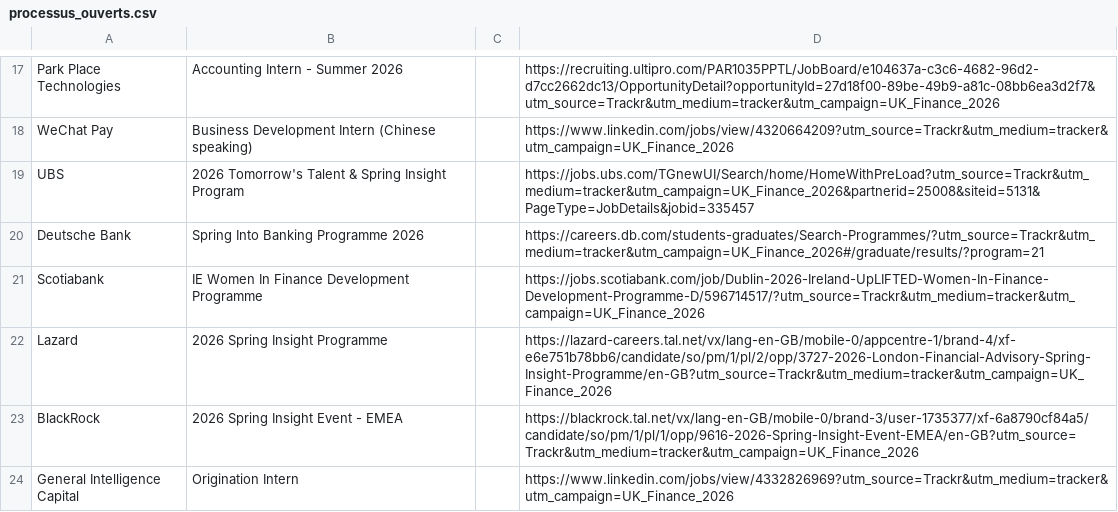
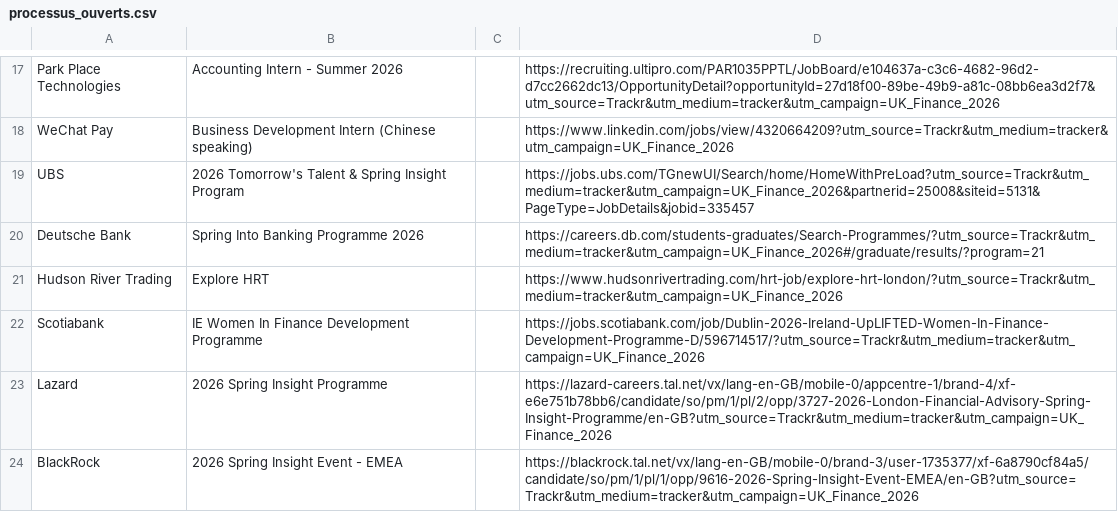
Before and after one commit to ludovicstvys/SpringIntern, a CSV file: processus_ouverts.csv, drawn as a sheet; only a part is shown, gaps mark what is left out; the shorter side is filled out with more unchanged rows; the diff names each change by its address in the sheet, - before the commit and + after, or states it on an @@ line.

```diff
--- a/processus_ouverts.csv
+++ b/processus_ouverts.csv
+row 21: Hudson River Trading | Explore HRT |  | https://www.hudsonrivertrading.com/hrt-job/explore-hrt-london/?utm_source=Trackr&utm_medium=tracker&utm_campaign=UK_Finance_2026
```
